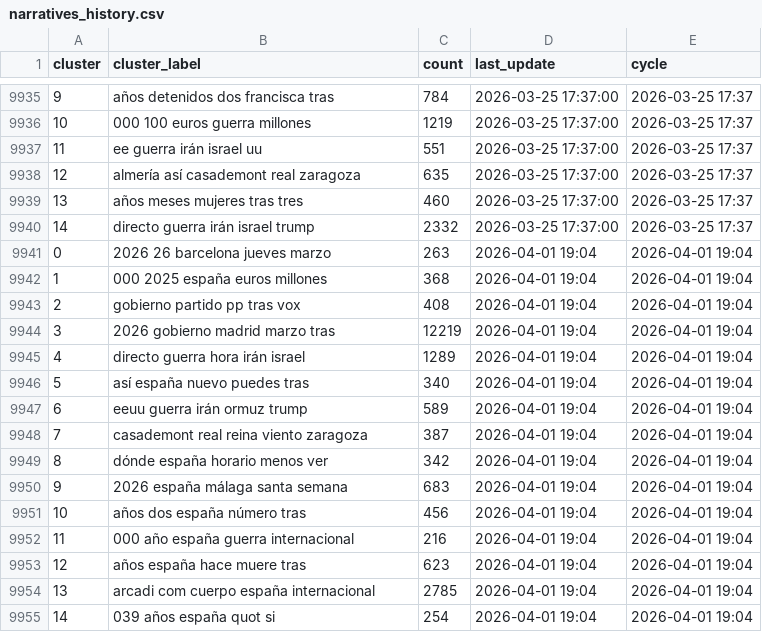
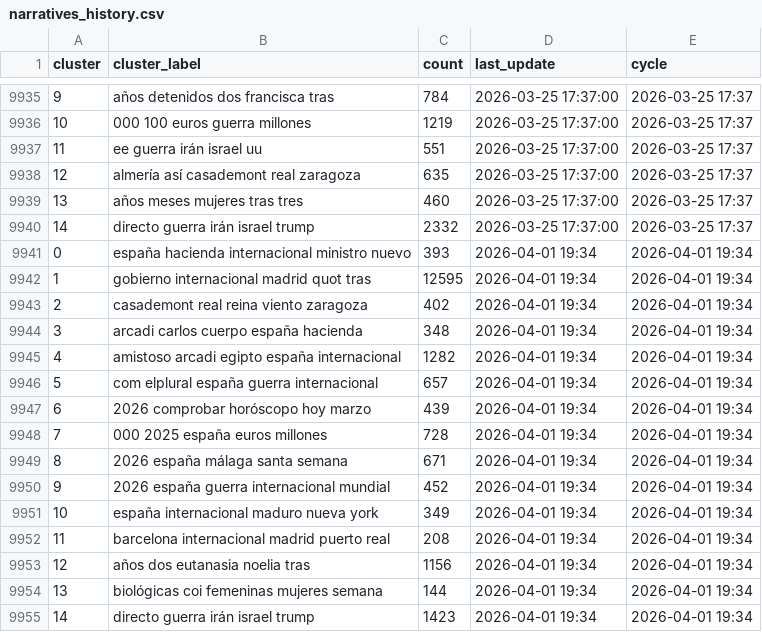
Before and after one commit to mcasrom/narrative-radar, a CSV file: data/processed/narratives_history.csv, drawn as a sheet; only a part is shown, gaps mark what is left out.

```diff
--- a/data/processed/narratives_history.csv
+++ b/data/processed/narratives_history.csv
@@ -9940,16 +9940,16 @@ cluster,cluster_label,count,last_update,cycle
 14,directo guerra irán israel trump,2332,2026-03-25 17:37:00,2026-03-25 17:37
-0,2026 26 barcelona jueves marzo,263,2026-04-01 19:04,2026-04-01 19:04
-1,000 2025 españa euros millones,368,2026-04-01 19:04,2026-04-01 19:04
-2,gobierno partido pp tras vox,408,2026-04-01 19:04,2026-04-01 19:04
-3,2026 gobierno madrid marzo tras,12219,2026-04-01 19:04,2026-04-01 19:04
-4,directo guerra hora irán israel,1289,2026-04-01 19:04,2026-04-01 19:04
-5,así españa nuevo puedes tras,340,2026-04-01 19:04,2026-04-01 19:04
-6,eeuu guerra irán ormuz trump,589,2026-04-01 19:04,2026-04-01 19:04
-7,casademont real reina viento zaragoza,387,2026-04-01 19:04,2026-04-01 19:04
-8,dónde españa horario menos ver,342,2026-04-01 19:04,2026-04-01 19:04
-9,2026 españa málaga santa semana,683,2026-04-01 19:04,2026-04-01 19:04
-10,años dos españa número tras,456,2026-04-01 19:04,2026-04-01 19:04
-11,000 año españa guerra internacional,216,2026-04-01 19:04,2026-04-01 19:04
-12,años españa hace muere tras,623,2026-04-01 19:04,2026-04-01 19:04
-13,arcadi com cuerpo españa internacional,2785,2026-04-01 19:04,2026-04-01 19:04
-14,039 años españa quot si,254,2026-04-01 19:04,2026-04-01 19:04
+0,españa hacienda internacional ministro nuevo,393,2026-04-01 19:34,2026-04-01 19:34
+1,gobierno internacional madrid quot tras,12595,2026-04-01 19:34,2026-04-01 19:34
+2,casademont real reina viento zaragoza,402,2026-04-01 19:34,2026-04-01 19:34
+3,arcadi carlos cuerpo españa hacienda,348,2026-04-01 19:34,2026-04-01 19:34
+4,amistoso arcadi egipto españa internacional,1282,2026-04-01 19:34,2026-04-01 19:34
+5,com elplural españa guerra internacional,657,2026-04-01 19:34,2026-04-01 19:34
+6,2026 comprobar horóscopo hoy marzo,439,2026-04-01 19:34,2026-04-01 19:34
+7,000 2025 españa euros millones,728,2026-04-01 19:34,2026-04-01 19:34
+8,2026 españa málaga santa semana,671,2026-04-01 19:34,2026-04-01 19:34
+9,2026 españa guerra internacional mundial,452,2026-04-01 19:34,2026-04-01 19:34
+10,españa internacional maduro nueva york,349,2026-04-01 19:34,2026-04-01 19:34
+11,barcelona internacional madrid puerto real,208,2026-04-01 19:34,2026-04-01 19:34
+12,años dos eutanasia noelia tras,1156,2026-04-01 19:34,2026-04-01 19:34
+13,biológicas coi femeninas mujeres semana,144,2026-04-01 19:34,2026-04-01 19:34
+14,directo guerra irán israel trump,1423,2026-04-01 19:34,2026-04-01 19:34
```
Also changed, not shown: data/processed/agenda_score.csv, data/processed/coordination_alerts.csv, 28 other files.
